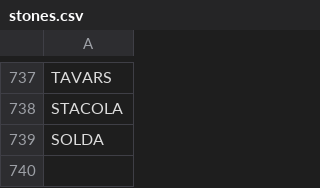
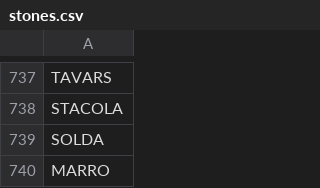
Before and after one commit to stonelore/stone, a CSV file: _data/stones.csv, drawn as a sheet; only a part is shown, gaps mark what is left out; the diff names each change by its address in the sheet, - before the commit and + after, or states it on an @@ line.

Commit message:
Append

```diff
--- a/_data/stones.csv
+++ b/_data/stones.csv
+row 740: MARRO
```
